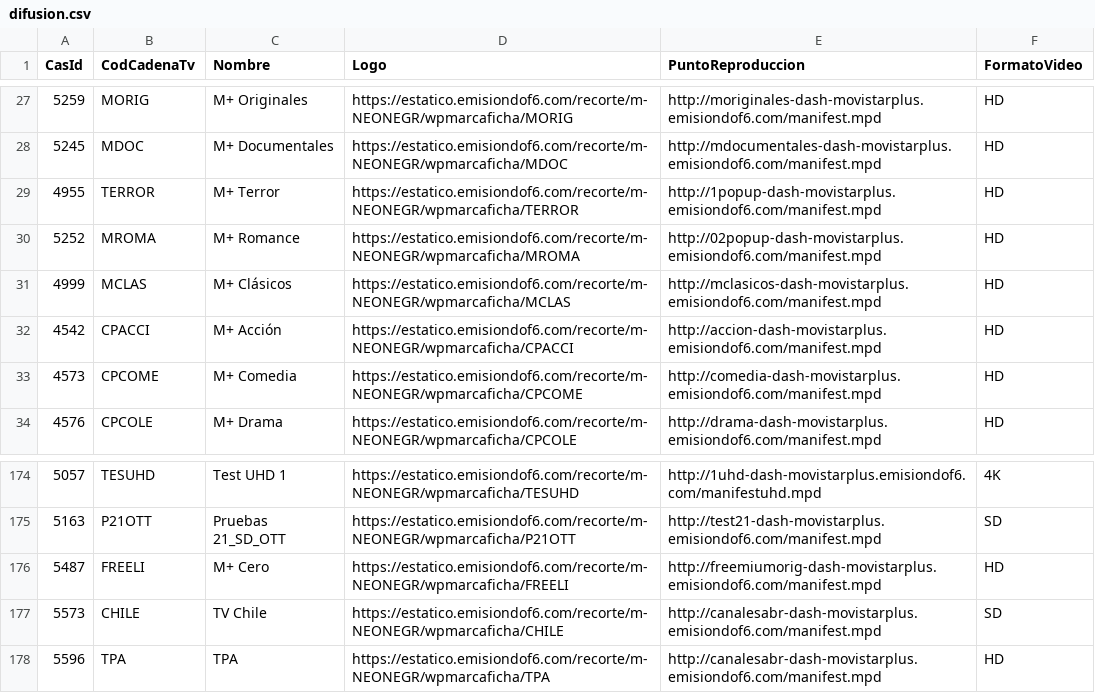
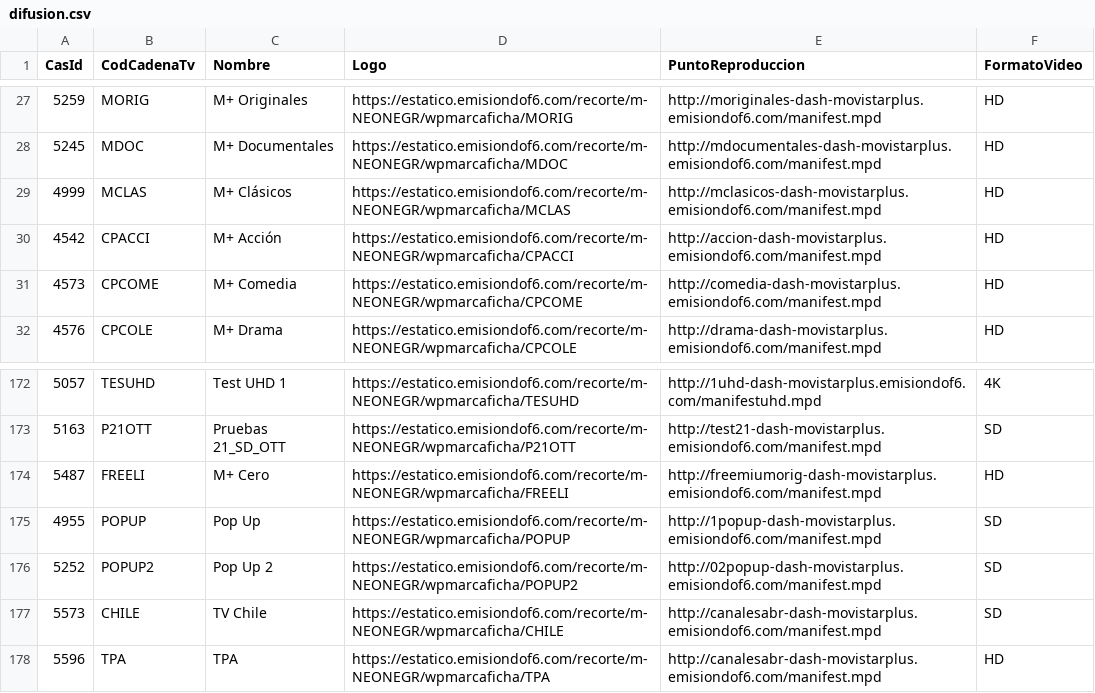
Before and after one commit to parotris3/Mfeed, a CSV file: difusion.csv, drawn as a sheet; only a part is shown, gaps mark what is left out; removed rows and columns are numbered as before the commit, all else as after; the diff names each change by its address in the sheet, - before the commit and + after, or states it on an @@ line.

```diff
--- a/difusion.csv
+++ b/difusion.csv
-row 29: 4955 | TERROR | M+ Terror | https://estatico.emisiondof6.com/recorte/m-NEONEGR/wpmarcaficha/TERROR | http://1popup-dash-movistarplus.emisiondof6.com/manifest.mpd | HD
-row 30: 5252 | MROMA | M+ Romance | https://estatico.emisiondof6.com/recorte/m-NEONEGR/wpmarcaficha/MROMA | http://02popup-dash-movistarplus.emisiondof6.com/manifest.mpd | HD
+row 175: 4955 | POPUP | Pop Up | https://estatico.emisiondof6.com/recorte/m-NEONEGR/wpmarcaficha/POPUP | http://1popup-dash-movistarplus.emisiondof6.com/manifest.mpd | SD
+row 176: 5252 | POPUP2 | Pop Up 2 | https://estatico.emisiondof6.com/recorte/m-NEONEGR/wpmarcaficha/POPUP2 | http://02popup-dash-movistarplus.emisiondof6.com/manifest.mpd | SD
```
Also changed, not shown: cambios.csv, ott.csv, 2 other files.
